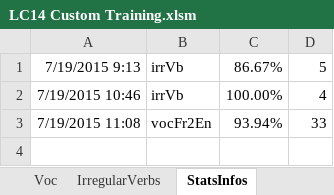
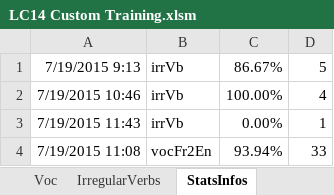
Before and after one commit to MikeNkunku/LC14_Custom_Training, an Excel workbook: LC14 Custom Training.xlsm, sheet StatsInfos, drawn as a sheet; values as stored, in another font and other column widths than the file's, no borders; the diff names each change by its address in the sheet, - before the commit and + after, or states it on an @@ line.

Commit message:
Final version

```diff
--- a/LC14 Custom Training.xlsm (sheet StatsInfos)
+++ b/LC14 Custom Training.xlsm (sheet StatsInfos)
+row 3: 7/19/2015 11:43 | irrVb | 0.00% | 1
```
Also changed, not shown: charts or pictures.
